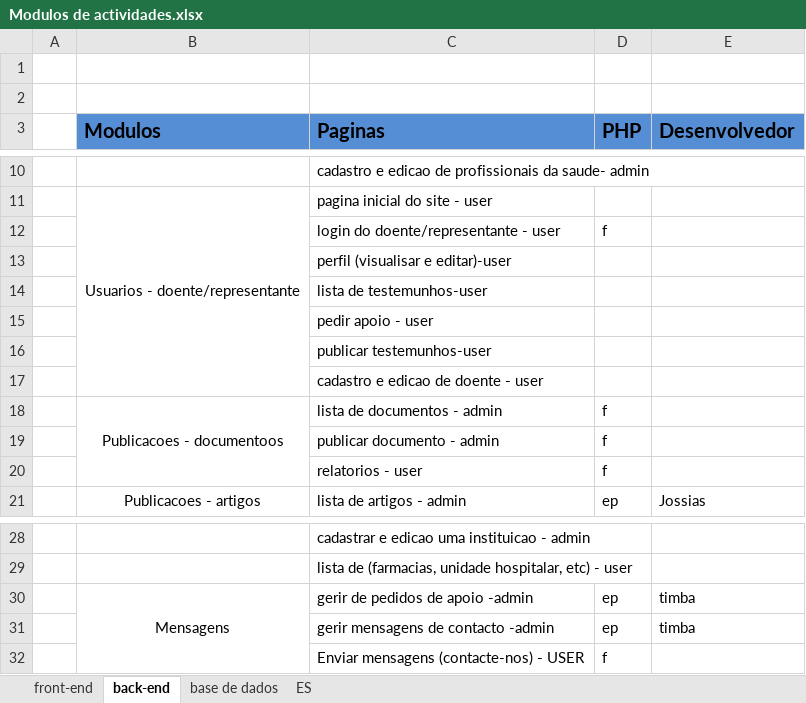
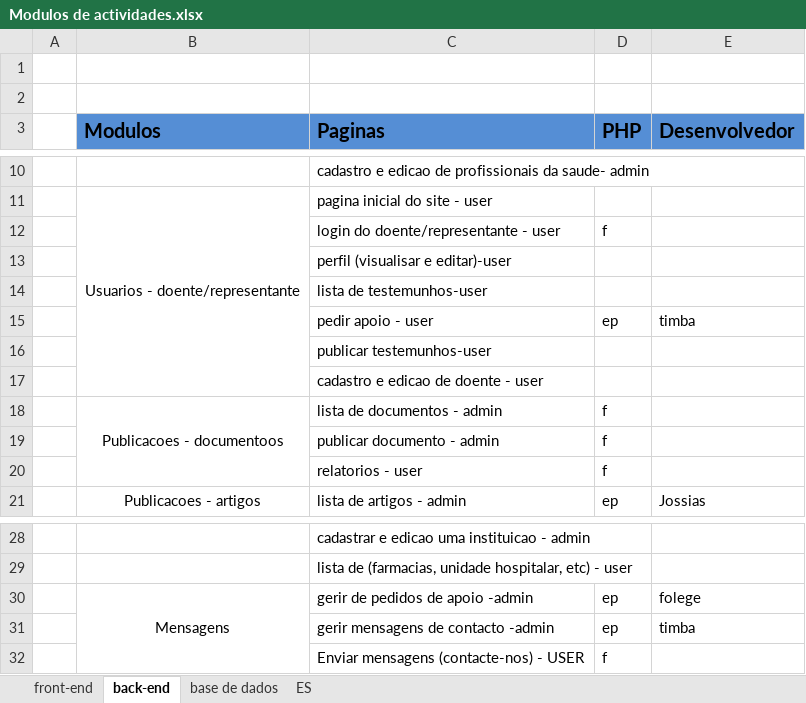
Before and after one commit to GabrielTimba/SAPDR, an Excel workbook: Modulos de actividades.xlsx, sheet back-end, drawn as a sheet; only a part is shown, gaps mark what is left out; values as stored, in another font and other column widths than the file's, no borders; conditional formats not drawn; the diff names each change by its address in the sheet, - before the commit and + after, or states it on an @@ line.

Commit message:
Update Modulos de actividades.xlsx

```diff
--- a/Modulos de actividades.xlsx (sheet back-end)
+++ b/Modulos de actividades.xlsx (sheet back-end)
-D15 (PHP): (empty)
+D15 (PHP): ep
-E15 (Desenvolvedor): (empty)
+E15 (Desenvolvedor): timba
-E30 (Desenvolvedor): timba
+E30 (Desenvolvedor): folege
```
Also changed, not shown: sheet front-end.
